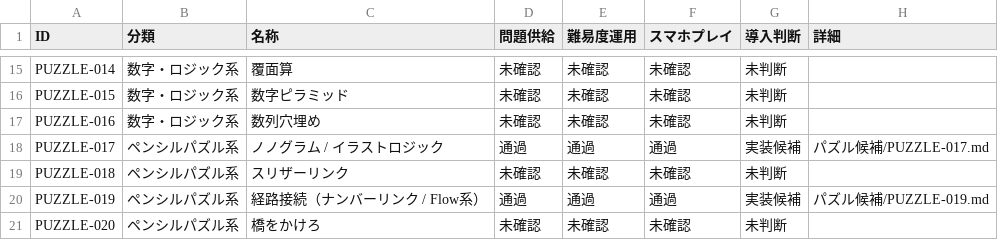
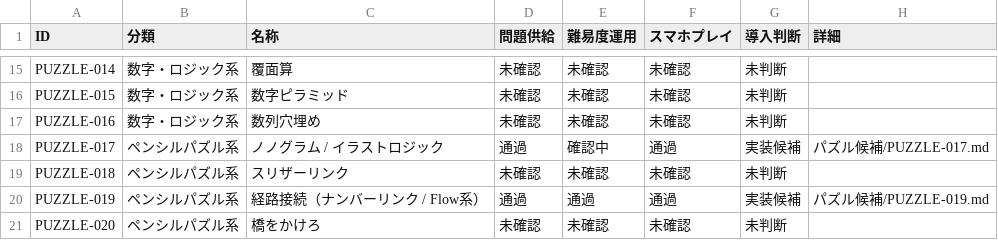
Before and after one commit to hizahizi-hizumi/pa-zzle, a CSV file: docs/棚上げ/パズル候補.csv, drawn as a sheet; only a part is shown, gaps mark what is left out.

```diff
--- a/docs/棚上げ/パズル候補.csv
+++ b/docs/棚上げ/パズル候補.csv
@@ -17,3 +17,3 @@ PUZZLE-015,数字・ロジック系,数字ピラミッド,未確認,未確認,
 PUZZLE-016,数字・ロジック系,数列穴埋め,未確認,未確認,未確認,未判断,
-PUZZLE-017,ペンシルパズル系,ノノグラム / イラストロジック,通過,通過,通過,実装候補,パズル候補/PUZZLE-017.md
+PUZZLE-017,ペンシルパズル系,ノノグラム / イラストロジック,通過,確認中,通過,実装候補,パズル候補/PUZZLE-017.md
 PUZZLE-018,ペンシルパズル系,スリザーリンク,未確認,未確認,未確認,未判断,
```
Also changed, not shown: 4 other files.
